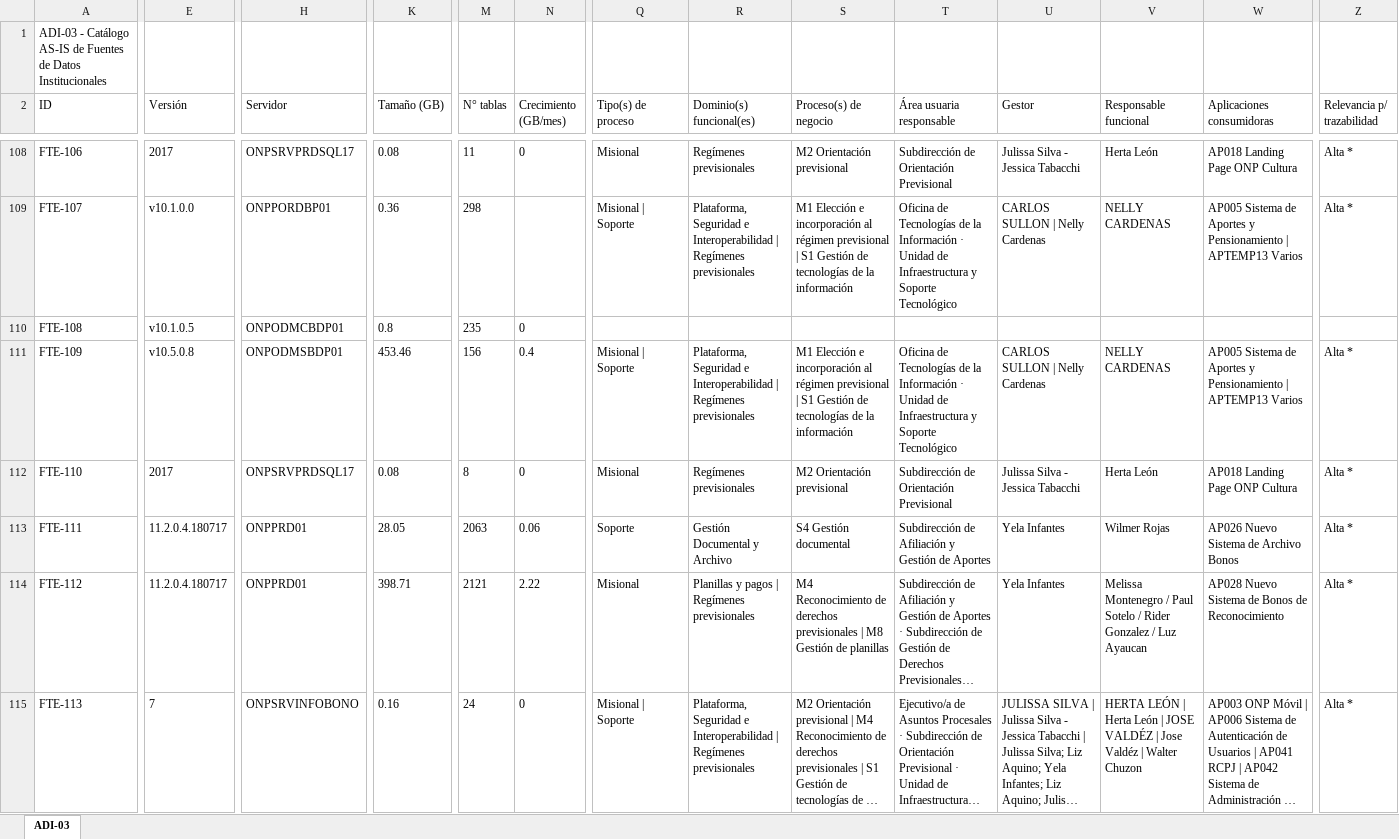
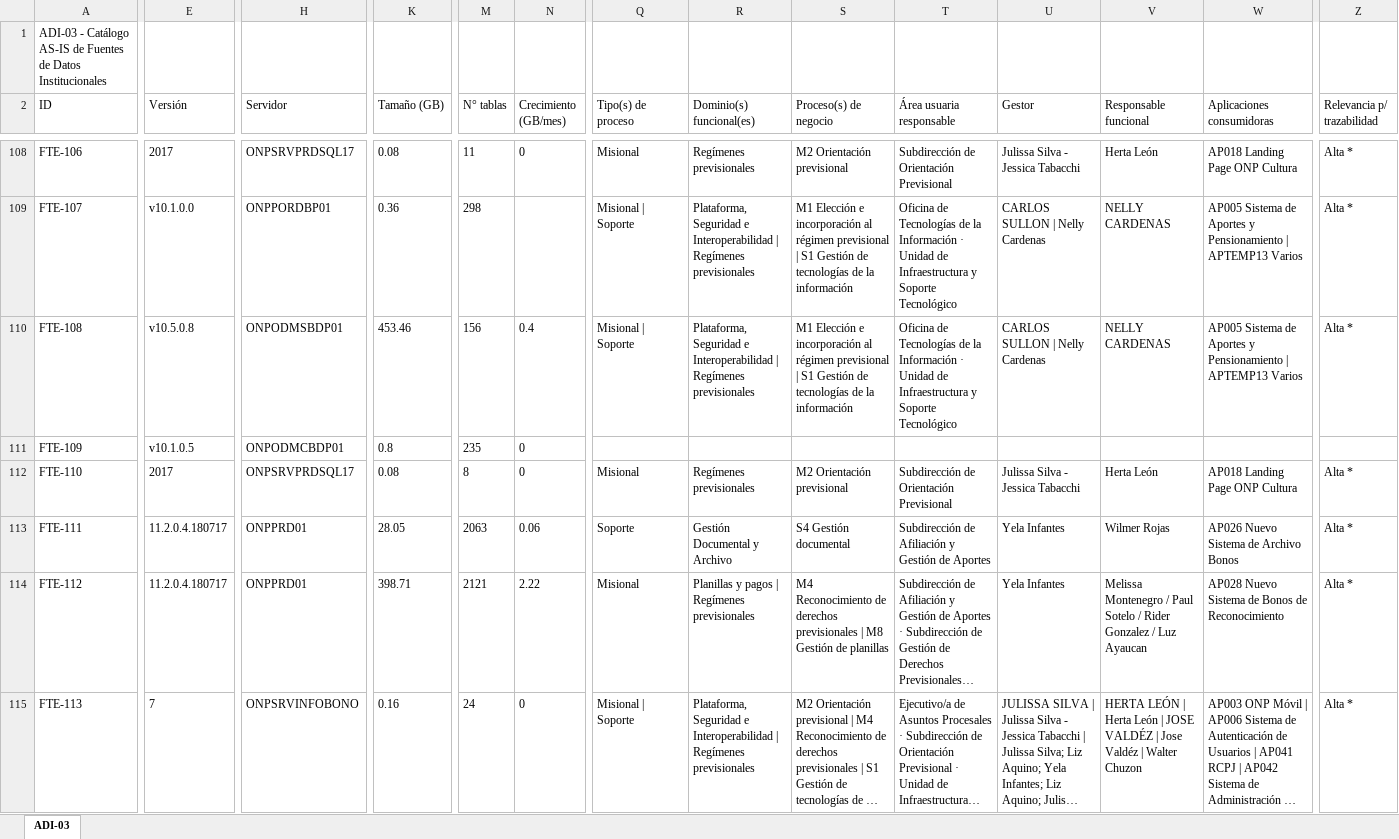
Before and after one commit to bienheladas/bdi_onp, an Excel workbook: client/public/artefactos/ADI-03.xlsx, sheet ADI-03, drawn as a sheet; only a part is shown, gaps mark what is left out; long unchanged cells end in …; values as stored, in another font and other column widths than the file's, no borders; the diff covers the shown part only; the diff names each change by its address in the sheet, - before the commit and + after, or states it on an @@ line.

```diff
--- a/client/public/artefactos/ADI-03.xlsx (sheet ADI-03)
+++ b/client/public/artefactos/ADI-03.xlsx (sheet ADI-03)
-E110 (Versión): v10.1.0.5
+E110 (Versión): v10.5.0.8
-H110 (Servidor): ONPODMCBDP01
+H110 (Servidor): ONPODMSBDP01
-K110 (Tamaño (GB)): 0.8
+K110 (Tamaño (GB)): 453.46
-M110 (N° tablas): 235
+M110 (N° tablas): 156
-N110 (Crecimiento (GB/mes)): 0
+N110 (Crecimiento (GB/mes)): 0.4
-Q110 (Tipo(s) de proceso): (empty)
+Q110 (Tipo(s) de proceso): Misional | Soporte
-R110 (Dominio(s) funcional(es)): (empty)
+R110 (Dominio(s) funcional(es)): Plataforma, Seguridad e Interoperabilidad | Regímenes previsionales
-S110 (Proceso(s) de negocio): (empty)
+S110 (Proceso(s) de negocio): M1 Elección e incorporación al régimen previsional | S1 Gestión de tecnologías de la información
-T110 (Área usuaria responsable): (empty)
+T110 (Área usuaria responsable): Oficina de Tecnologías de la Información · Unidad de Infraestructura y Soporte Tecnológico
-U110 (Gestor): (empty)
+U110 (Gestor): CARLOS SULLON | Nelly Cardenas
-V110 (Responsable funcional): (empty)
+V110 (Responsable funcional): NELLY CARDENAS
-W110 (Aplicaciones consumidoras): (empty)
+W110 (Aplicaciones consumidoras): AP005 Sistema de Aportes y Pensionamiento | APTEMP13 Varios
-Z110 (Relevancia p/ trazabilidad): (empty)
+Z110 (Relevancia p/ trazabilidad): Alta *
-E111 (Versión): v10.5.0.8
+E111 (Versión): v10.1.0.5
-H111 (Servidor): ONPODMSBDP01
+H111 (Servidor): ONPODMCBDP01
-K111 (Tamaño (GB)): 453.46
+K111 (Tamaño (GB)): 0.8
-M111 (N° tablas): 156
+M111 (N° tablas): 235
-N111 (Crecimiento (GB/mes)): 0.4
+N111 (Crecimiento (GB/mes)): 0
-Q111 (Tipo(s) de proceso): Misional | Soporte
+Q111 (Tipo(s) de proceso): (empty)
-R111 (Dominio(s) funcional(es)): Plataforma, Seguridad e Interoperabilidad | Regímenes previsionales
+R111 (Dominio(s) funcional(es)): (empty)
-S111 (Proceso(s) de negocio): M1 Elección e incorporación al régimen previsional | S1 Gestión de tecnologías de la información
+S111 (Proceso(s) de negocio): (empty)
-T111 (Área usuaria responsable): Oficina de Tecnologías de la Información · Unidad de Infraestructura y Soporte Tecnológico
+T111 (Área usuaria responsable): (empty)
-U111 (Gestor): CARLOS SULLON | Nelly Cardenas
+U111 (Gestor): (empty)
-V111 (Responsable funcional): NELLY CARDENAS
+V111 (Responsable funcional): (empty)
-W111 (Aplicaciones consumidoras): AP005 Sistema de Aportes y Pensionamiento | APTEMP13 Varios
+W111 (Aplicaciones consumidoras): (empty)
-Z111 (Relevancia p/ trazabilidad): Alta *
+Z111 (Relevancia p/ trazabilidad): (empty)
```
Also changed, not shown: 74 edited cells elsewhere in this sheet, client/public/artefactos/ADI-01.xlsx, client/public/artefactos/ADI-04.xlsx, 5 other files.
